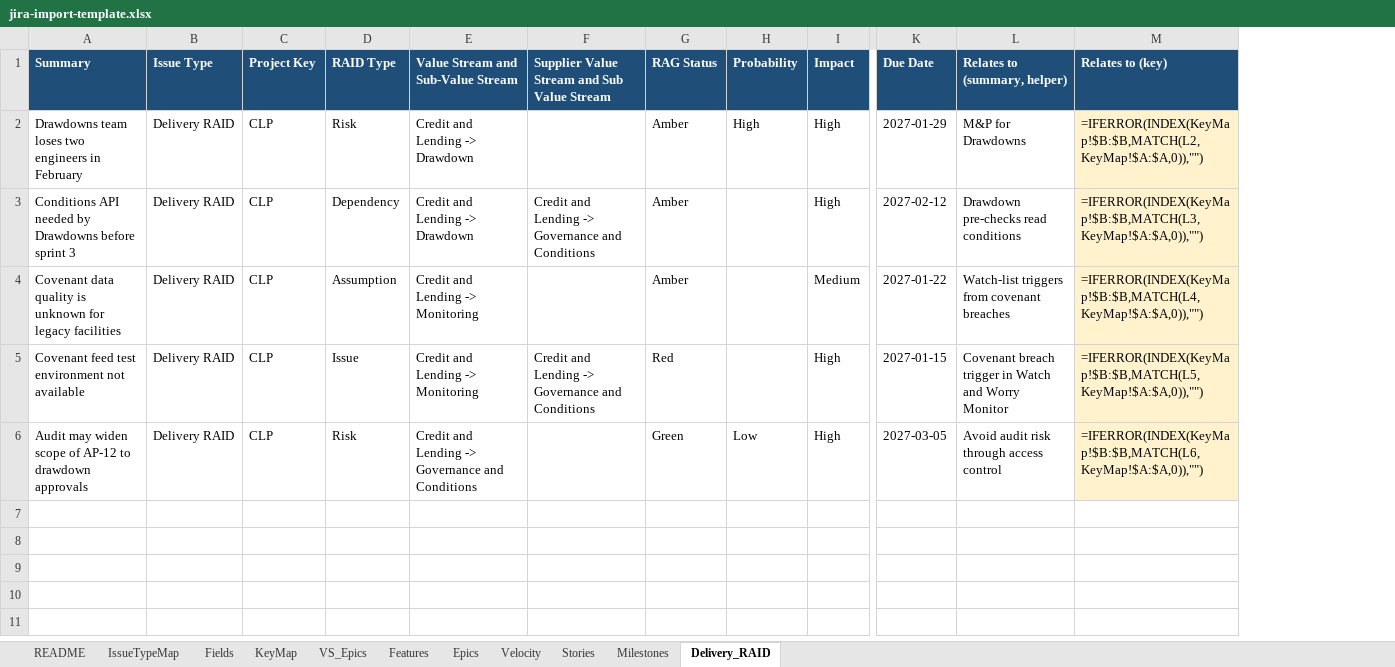
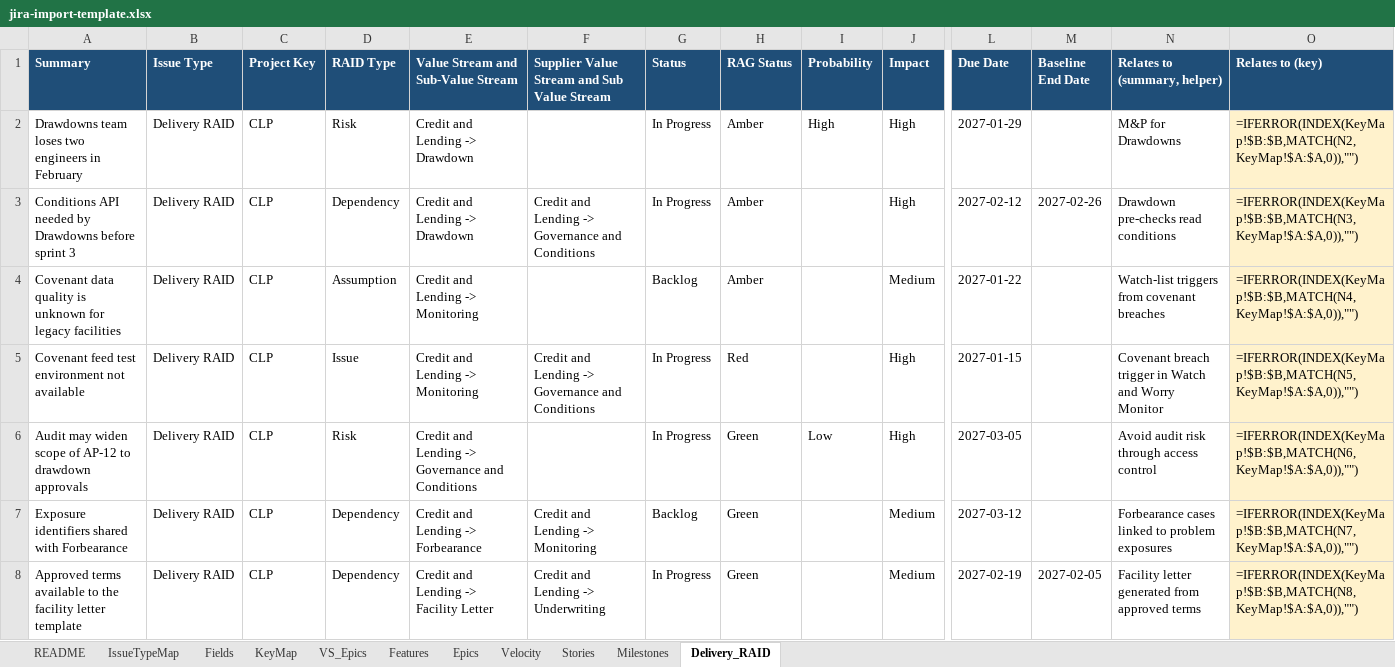
Before and after one commit to datamitguy/jira-framework, an Excel workbook: import/jira-import-template.xlsx, sheet Delivery_RAID, drawn as a sheet; only a part is shown, gaps mark what is left out; values as stored, in another font and other column widths than the file's, no borders; formulas without a stored value are shown as written; addresses are those after the commit; rows hold the shown columns only; the diff names each change by its address in the sheet, - before the commit and + after, or states it on an @@ line.

```diff
--- a/import/jira-import-template.xlsx (sheet Delivery_RAID)
+++ b/import/jira-import-template.xlsx (sheet Delivery_RAID)
+column G (Status), rows 2-6: In Progress | In Progress | Backlog | In Progress | In Progress
+column M (Baseline End Date), row 3: 2027-02-26
-O2 (Relates to (key)): =IFERROR(INDEX(KeyMap!$B:$B,MATCH(L2,KeyMap!$A:$A,0)),"")
+O2 (Relates to (key)): =IFERROR(INDEX(KeyMap!$B:$B,MATCH(N2,KeyMap!$A:$A,0)),"")
-O3 (Relates to (key)): =IFERROR(INDEX(KeyMap!$B:$B,MATCH(L3,KeyMap!$A:$A,0)),"")
+O3 (Relates to (key)): =IFERROR(INDEX(KeyMap!$B:$B,MATCH(N3,KeyMap!$A:$A,0)),"")
-O4 (Relates to (key)): =IFERROR(INDEX(KeyMap!$B:$B,MATCH(L4,KeyMap!$A:$A,0)),"")
+O4 (Relates to (key)): =IFERROR(INDEX(KeyMap!$B:$B,MATCH(N4,KeyMap!$A:$A,0)),"")
-O5 (Relates to (key)): =IFERROR(INDEX(KeyMap!$B:$B,MATCH(L5,KeyMap!$A:$A,0)),"")
+O5 (Relates to (key)): =IFERROR(INDEX(KeyMap!$B:$B,MATCH(N5,KeyMap!$A:$A,0)),"")
-O6 (Relates to (key)): =IFERROR(INDEX(KeyMap!$B:$B,MATCH(L6,KeyMap!$A:$A,0)),"")
+O6 (Relates to (key)): =IFERROR(INDEX(KeyMap!$B:$B,MATCH(N6,KeyMap!$A:$A,0)),"")
+row 7: Exposure identifiers shared with Forbearance | Delivery RAID | CLP | Dependency | Credit and Lending -> Forbearance | Credit and Lending -> Monitoring | Backlog | Green |  | Medium | 2027-03-12 |  | Forbearance cases linked to problem exposures | =IFERROR(INDEX(KeyMap!$B:$B,MATCH(N7,KeyMap!$A:$A,0)),"")
+row 8: Approved terms available to the facility letter template | Delivery RAID | CLP | Dependency | Credit and Lending -> Facility Letter | Credit and Lending -> Underwriting | In Progress | Green |  | Medium | 2027-02-19 | 2027-02-05 | Facility letter generated from approved terms | =IFERROR(INDEX(KeyMap!$B:$B,MATCH(N8,KeyMap!$A:$A,0)),"")
```
Also changed, not shown: sheet Fields, 16 other files.
